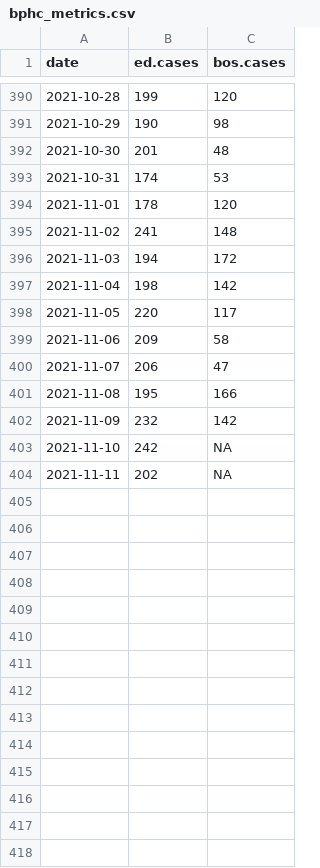
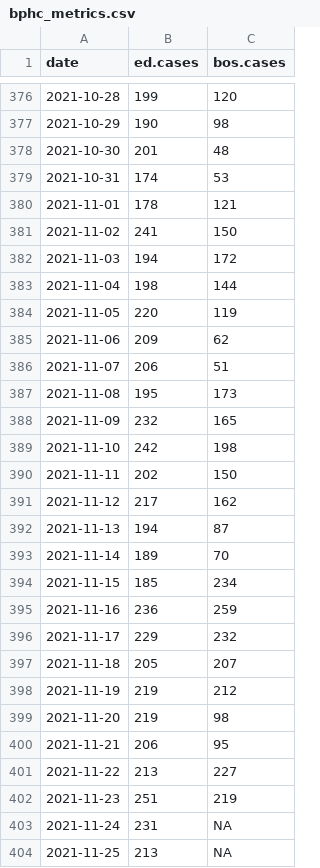
Before and after one commit to sldrydenpeterson/MA-SARSCoV2-Epidemic-Response, a CSV file: bphc_metrics.csv, drawn as a sheet; only a part is shown, gaps mark what is left out; the diff covers the shown part only.

```diff
--- a/bphc_metrics.csv
+++ b/bphc_metrics.csv
@@ -393,12 +379,26 @@ date,ed.cases,bos.cases
 2021-10-31,174,53
-2021-11-01,178,120
-2021-11-02,241,148
+2021-11-01,178,121
+2021-11-02,241,150
 2021-11-03,194,172
-2021-11-04,198,142
-2021-11-05,220,117
-2021-11-06,209,58
-2021-11-07,206,47
-2021-11-08,195,166
-2021-11-09,232,142
-2021-11-10,242,NA
-2021-11-11,202,NA
+2021-11-04,198,144
+2021-11-05,220,119
+2021-11-06,209,62
+2021-11-07,206,51
+2021-11-08,195,173
+2021-11-09,232,165
+2021-11-10,242,198
+2021-11-11,202,150
+2021-11-12,217,162
+2021-11-13,194,87
+2021-11-14,189,70
+2021-11-15,185,234
+2021-11-16,236,259
+2021-11-17,229,232
+2021-11-18,205,207
+2021-11-19,219,212
+2021-11-20,219,98
+2021-11-21,206,95
+2021-11-22,213,227
+2021-11-23,251,219
+2021-11-24,231,NA
+2021-11-25,213,NA
```
Also changed, not shown: 14 removed rows and 1 edited cell elsewhere in this file, mdph_age.csv, mdph_race.csv, 6 other files.
